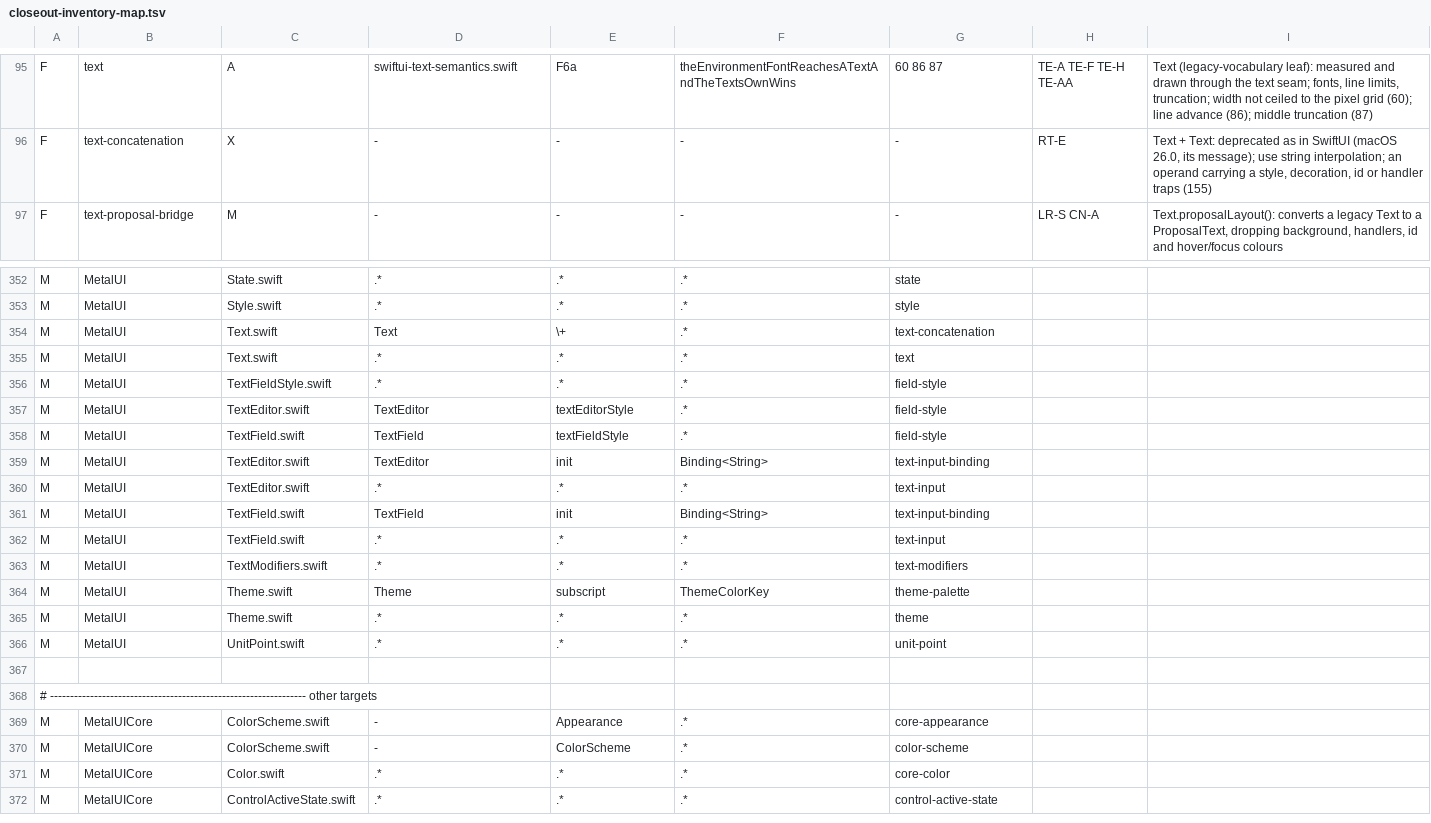
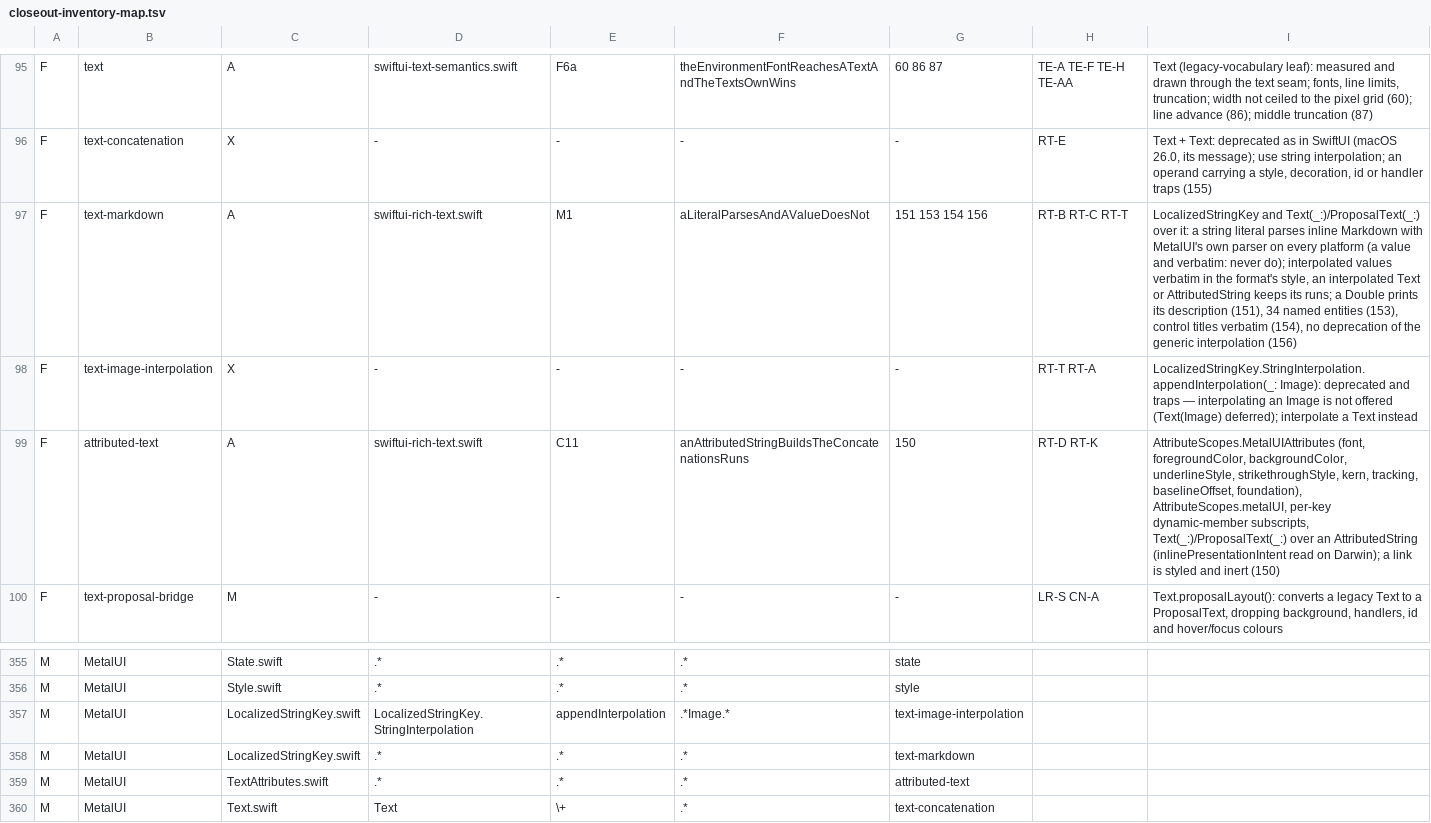
Before and after one commit to mburger89/MetalUI, a TSV file: docs/probes/closeout-inventory-map.tsv, drawn as a sheet; only a part is shown, gaps mark what is left out; the shorter side is filled out with more unchanged rows; the diff names each change by its address in the sheet, - before the commit and + after, or states it on an @@ line.

```diff
--- a/docs/probes/closeout-inventory-map.tsv
+++ b/docs/probes/closeout-inventory-map.tsv
+row 97: F | text-markdown | A | swiftui-rich-text.swift | M1 | aLiteralParsesAndAValueDoesNot | 151 153 154 156 | RT-B RT-C RT-T | LocalizedStringKey and Text(_:)/ProposalText(_:) over it: a string literal parses inline Markdown with MetalUI's own parser on every platform (a value and verbatim: never do); interpolated values verbatim in the format's style, an interpolated Text or AttributedString keeps its runs; a Double prints its description (151), 34 named entities (153), control titles verbatim (154), no deprecation of the generic interpolation (156)
+row 98: F | text-image-interpolation | X | - | - | - | - | RT-T RT-A | LocalizedStringKey.StringInterpolation.appendInterpolation(_: Image): deprecated and traps — interpolating an Image is not offered (Text(Image) deferred); interpolate a Text instead
+row 99: F | attributed-text | A | swiftui-rich-text.swift | C11 | anAttributedStringBuildsTheConcatenationsRuns | 150 | RT-D RT-K | AttributeScopes.MetalUIAttributes (font, foregroundColor, backgroundColor, underlineStyle, strikethroughStyle, kern, tracking, baselineOffset, foundation), AttributeScopes.metalUI, per-key dynamic-member subscripts, Text(_:)/ProposalText(_:) over an AttributedString (inlinePresentationIntent read on Darwin); a link is styled and inert (150)
+row 357: M | MetalUI | LocalizedStringKey.swift | LocalizedStringKey.StringInterpolation | appendInterpolation | .*Image.* | text-image-interpolation
+row 358: M | MetalUI | LocalizedStringKey.swift | .* | .* | .* | text-markdown
+row 359: M | MetalUI | TextAttributes.swift | .* | .* | .* | attributed-text
```
Also changed, not shown: docs/probes/closeout-public-api.tsv, 17 other files.
